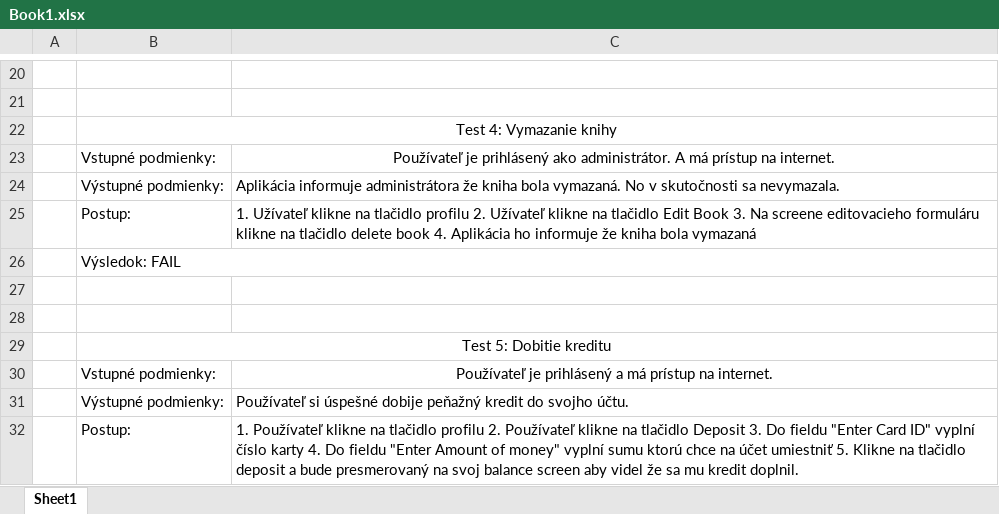
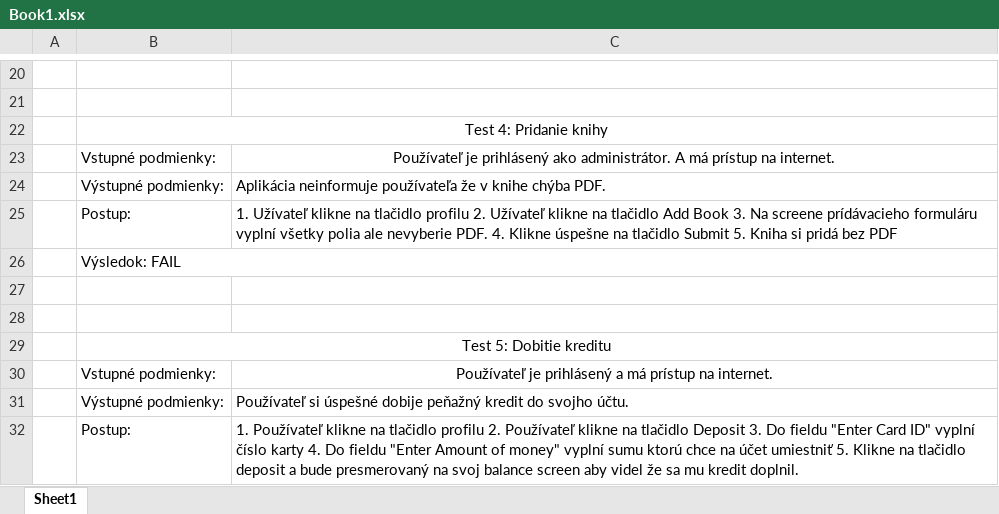
Before and after one commit to MTAA2020/FrontEnd, an Excel workbook: AkceptacneTesty/Book1.xlsx, sheet Sheet1, drawn as a sheet; only a part is shown, gaps mark what is left out; values as stored, in another font and other column widths than the file's, no borders; the diff names each change by its address in the sheet, - before the commit and + after, or states it on an @@ line.

```diff
--- a/AkceptacneTesty/Book1.xlsx (sheet Sheet1)
+++ b/AkceptacneTesty/Book1.xlsx (sheet Sheet1)
-B22: Test 4: Vymazanie knihy
+B22: Test 4: Pridanie knihy
-C24: Aplikácia informuje administrátora že kniha bola vymazaná. No v skutočnosti sa nevymazala.
+C24: Aplikácia neinformuje používateľa že v knihe chýba PDF.
-C25: …na tlačidlo Edit Book 3. Na screene editovacieho formuláru klikne na tlačidlo delete book 4. Aplikácia ho informuje že kniha bola vymazaná
+C25: …na tlačidlo Add Book 3. Na screene prídávacieho formuláru vyplní všetky polia ale nevyberie PDF. 4. Klikne úspešne na tlačidlo Submit 5. Kniha si pridá bez PDF
```
Also changed, not shown: 1 other file.
